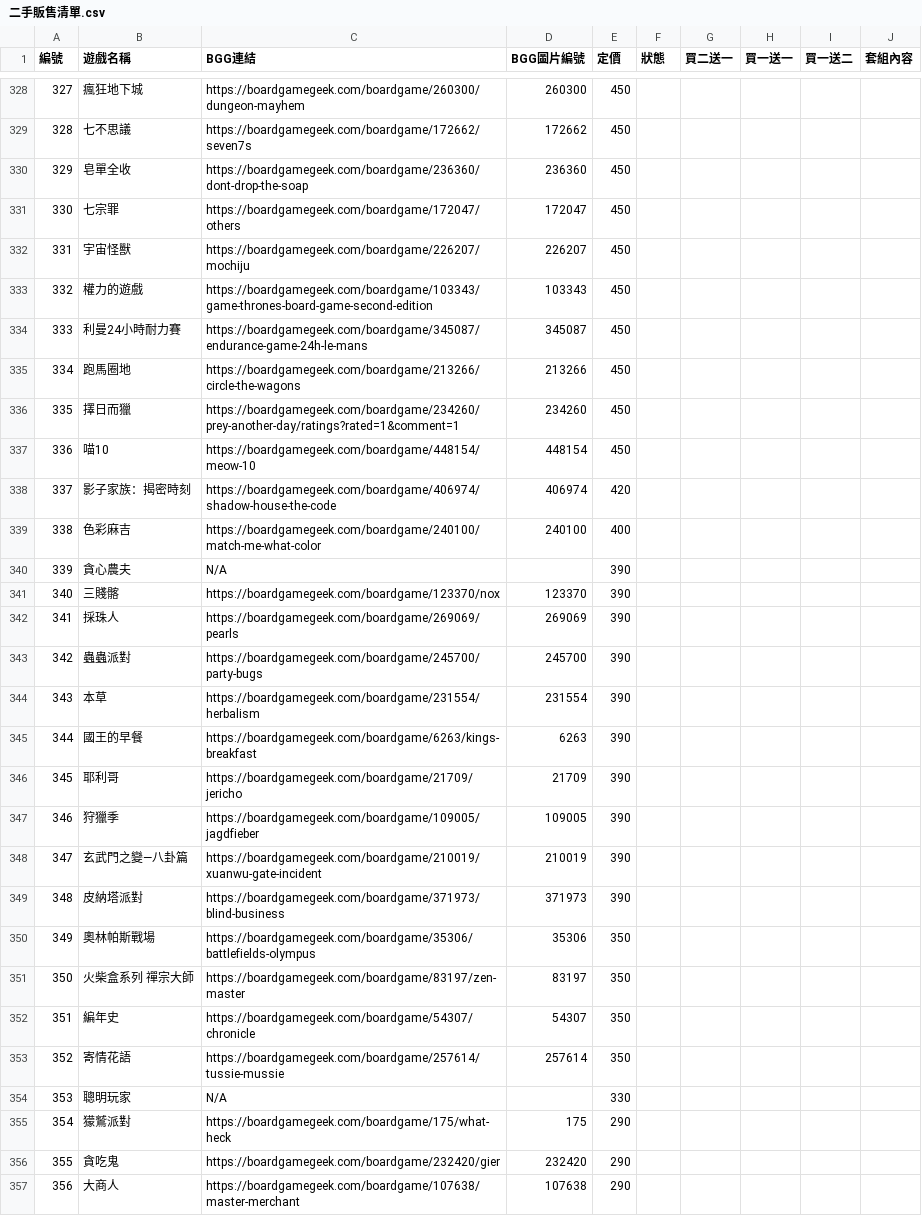
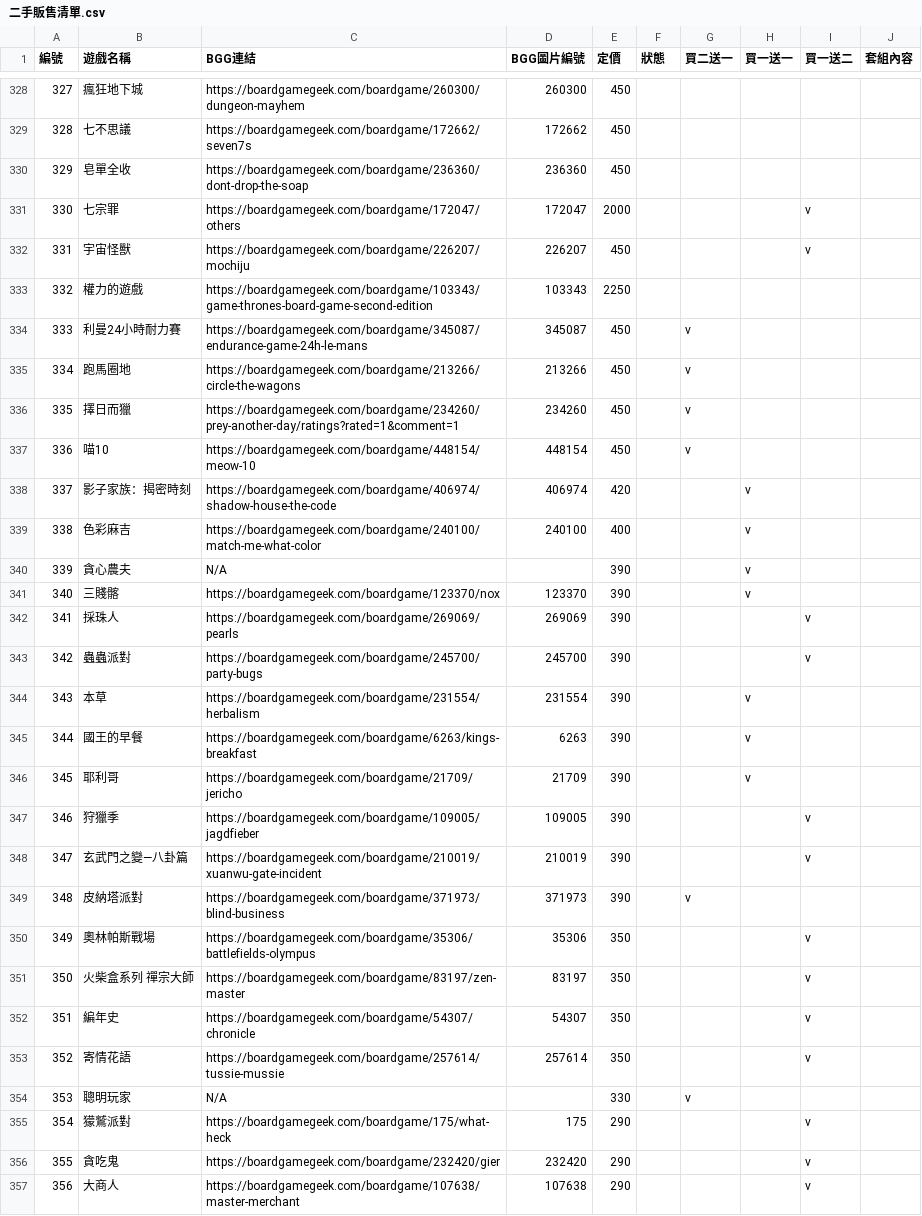
Before and after one commit to david84203/Uggboardgame, a CSV file: 二手販售清單.csv, drawn as a sheet; only a part is shown, gaps mark what is left out; the diff covers the shown part only.

```diff
--- a/二手販售清單.csv
+++ b/二手販售清單.csv
@@ -330,28 +330,28 @@
 329,皂單全收,https://boardgamegeek.com/boardgame/236360/dont-drop-the-soap,236360,450,,,,,
-330,七宗罪,https://boardgamegeek.com/boardgame/172047/others,172047,450,,,,,
-331,宇宙怪獸,https://boardgamegeek.com/boardgame/226207/mochiju,226207,450,,,,,
-332,權力的遊戲,https://boardgamegeek.com/boardgame/103343/game-thrones-board-game-second-edition,103343,450,,,,,
-333,利曼24小時耐力賽,https://boardgamegeek.com/boardgame/345087/endurance-game-24h-le-mans,345087,450,,,,,
-334,跑馬圈地,https://boardgamegeek.com/boardgame/213266/circle-the-wagons,213266,450,,,,,
-335,擇日而獵,https://boardgamegeek.com/boardgame/234260/prey-another-day/ratings?rated=1&comment=1,234260,450,,,,,
-336,喵10,https://boardgamegeek.com/boardgame/448154/meow-10,448154,450,,,,,
-337,影子家族：揭密時刻,https://boardgamegeek.com/boardgame/406974/shadow-house-the-code,406974,420,,,,,
-338,色彩麻吉,https://boardgamegeek.com/boardgame/240100/match-me-what-color,240100,400,,,,,
-339,貪心農夫,N/A,,390,,,,,
-340,三賤髂,https://boardgamegeek.com/boardgame/123370/nox,123370,390,,,,,
-341,採珠人,https://boardgamegeek.com/boardgame/269069/pearls,269069,390,,,,,
-342,蟲蟲派對,https://boardgamegeek.com/boardgame/245700/party-bugs,245700,390,,,,,
-343,本草,https://boardgamegeek.com/boardgame/231554/herbalism,231554,390,,,,,
-344,國王的早餐,https://boardgamegeek.com/boardgame/6263/kings-breakfast,6263,390,,,,,
-345,耶利哥,https://boardgamegeek.com/boardgame/21709/jericho,21709,390,,,,,
-346,狩獵季,https://boardgamegeek.com/boardgame/109005/jagdfieber,109005,390,,,,,
-347,玄武門之變—八卦篇,https://boardgamegeek.com/boardgame/210019/xuanwu-gate-incident,210019,390,,,,,
-348,皮納塔派對,https://boardgamegeek.com/boardgame/371973/blind-business,371973,390,,,,,
-349,奧林帕斯戰場,https://boardgamegeek.com/boardgame/35306/battlefields-olympus,35306,350,,,,,
-350,火柴盒系列 禪宗大師,https://boardgamegeek.com/boardgame/83197/zen-master,83197,350,,,,,
-351,編年史,https://boardgamegeek.com/boardgame/54307/chronicle,54307,350,,,,,
-352,寄情花語,https://boardgamegeek.com/boardgame/257614/tussie-mussie,257614,350,,,,,
-353,聰明玩家,N/A,,330,,,,,
-354,獴鷲派對,https://boardgamegeek.com/boardgame/175/what-heck,175,290,,,,,
-355,貪吃鬼,https://boardgamegeek.com/boardgame/232420/gier,232420,290,,,,,
-356,大商人,https://boardgamegeek.com/boardgame/107638/master-merchant,107638,290,,,,,
+330,七宗罪,https://boardgamegeek.com/boardgame/172047/others,172047,2000,,,,v,
+331,宇宙怪獸,https://boardgamegeek.com/boardgame/226207/mochiju,226207,450,,,,v,
+332,權力的遊戲,https://boardgamegeek.com/boardgame/103343/game-thrones-board-game-second-edition,103343,2250,,,,,
+333,利曼24小時耐力賽,https://boardgamegeek.com/boardgame/345087/endurance-game-24h-le-mans,345087,450,,v,,,
+334,跑馬圈地,https://boardgamegeek.com/boardgame/213266/circle-the-wagons,213266,450,,v,,,
+335,擇日而獵,https://boardgamegeek.com/boardgame/234260/prey-another-day/ratings?rated=1&comment=1,234260,450,,v,,,
+336,喵10,https://boardgamegeek.com/boardgame/448154/meow-10,448154,450,,v,,,
+337,影子家族：揭密時刻,https://boardgamegeek.com/boardgame/406974/shadow-house-the-code,406974,420,,,v,,
+338,色彩麻吉,https://boardgamegeek.com/boardgame/240100/match-me-what-color,240100,400,,,v,,
+339,貪心農夫,N/A,,390,,,v,,
+340,三賤髂,https://boardgamegeek.com/boardgame/123370/nox,123370,390,,,v,,
+341,採珠人,https://boardgamegeek.com/boardgame/269069/pearls,269069,390,,,,v,
+342,蟲蟲派對,https://boardgamegeek.com/boardgame/245700/party-bugs,245700,390,,,,v,
+343,本草,https://boardgamegeek.com/boardgame/231554/herbalism,231554,390,,,v,,
+344,國王的早餐,https://boardgamegeek.com/boardgame/6263/kings-breakfast,6263,390,,,v,,
+345,耶利哥,https://boardgamegeek.com/boardgame/21709/jericho,21709,390,,,v,,
+346,狩獵季,https://boardgamegeek.com/boardgame/109005/jagdfieber,109005,390,,,,v,
+347,玄武門之變—八卦篇,https://boardgamegeek.com/boardgame/210019/xuanwu-gate-incident,210019,390,,,,v,
+348,皮納塔派對,https://boardgamegeek.com/boardgame/371973/blind-business,371973,390,,v,,,
+349,奧林帕斯戰場,https://boardgamegeek.com/boardgame/35306/battlefields-olympus,35306,350,,,,v,
+350,火柴盒系列 禪宗大師,https://boardgamegeek.com/boardgame/83197/zen-master,83197,350,,,,v,
+351,編年史,https://boardgamegeek.com/boardgame/54307/chronicle,54307,350,,,,v,
+352,寄情花語,https://boardgamegeek.com/boardgame/257614/tussie-mussie,257614,350,,,,v,
+353,聰明玩家,N/A,,330,,v,,,
+354,獴鷲派對,https://boardgamegeek.com/boardgame/175/what-heck,175,290,,,,v,
+355,貪吃鬼,https://boardgamegeek.com/boardgame/232420/gier,232420,290,,,,v,
+356,大商人,https://boardgamegeek.com/boardgame/107638/master-merchant,107638,290,,,,v,
```
Also changed, not shown: 10 edited cells elsewhere in this file.
